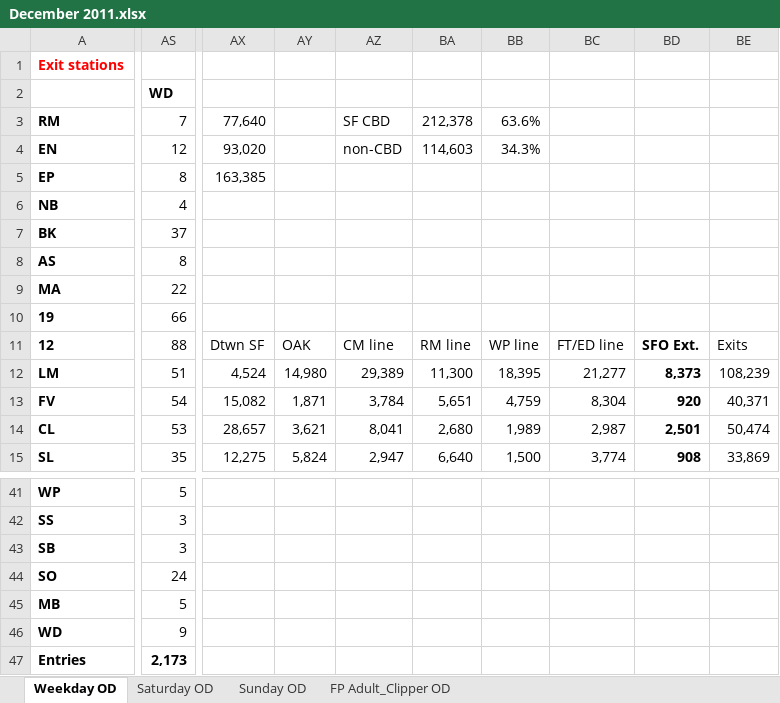
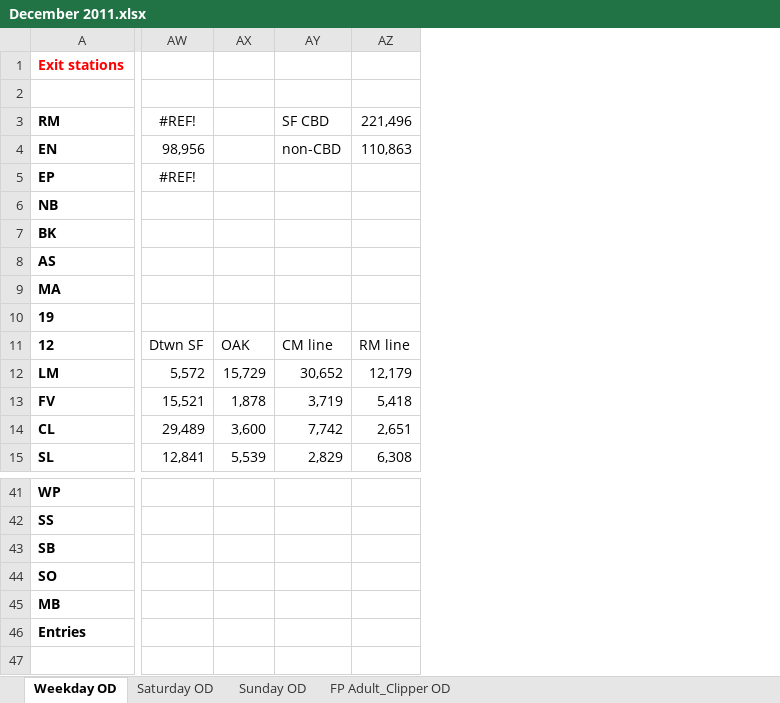
Before and after one commit to shubhgo/BART, an Excel workbook: _docs/Data cleaning scripts/ridership/2011/December 2011.xlsx, sheet Weekday OD, drawn as a sheet; only a part is shown, gaps mark what is left out; values as stored, in another font and other column widths than the file's, no borders; removed rows and columns are numbered as before the commit, all else as after; rows hold the shown columns only; the diff covers the shown part only; the diff names each change by its address in the sheet, - before the commit and + after, or states it on an @@ line.

```diff
--- a/_docs/Data cleaning scripts/ridership/2011/December 2011.xlsx (sheet Weekday OD)
+++ b/_docs/Data cleaning scripts/ridership/2011/December 2011.xlsx (sheet Weekday OD)
-column AS (WD), rows 3-15: 7 | 12 | 8 | 4 | 37 | 8 | 22 | 66 | 88 | 51 | 54 | 53 | 35; rows 41-45: 5 | 3 | 3 | 24 | 5; row 47: 2,173
-column AX, rows 3-15: 77,640 | 93,020 | 163,385 |  |  |  |  |  | Dtwn SF | 4,524 | 15,082 | 28,657 | 12,275
-column AY, rows 11-15: OAK | 14,980 | 1,871 | 3,621 | 5,824
-column AZ, rows 3-15: SF CBD | non-CBD |  |  |  |  |  |  | CM line | 29,389 | 3,784 | 8,041 | 2,947
-column BA, rows 3-15: 212,378 | 114,603 |  |  |  |  |  |  | RM line | 11,300 | 5,651 | 2,680 | 6,640
-column BB, rows 3-15: 63.6% | 34.3% |  |  |  |  |  |  | WP line | 18,395 | 4,759 | 1,989 | 1,500
-column BC, rows 11-15: FT/ED line | 21,277 | 8,304 | 2,987 | 3,774
-column BD, rows 11-15: SFO Ext. | 8,373 | 920 | 2,501 | 908
-column BE, rows 11-15: Exits | 108,239 | 40,371 | 50,474 | 33,869
+column AW, rows 3-15: #REF! | 98,956 | #REF! |  |  |  |  |  | Dtwn SF | 5,572 | 15,521 | 29,489 | 12,841
+column AX, rows 11-15: OAK | 15,729 | 1,878 | 3,600 | 5,539
+column AY, rows 3-15: SF CBD | non-CBD |  |  |  |  |  |  | CM line | 30,652 | 3,719 | 7,742 | 2,829
+column AZ, rows 3-15: 221,496 | 110,863 |  |  |  |  |  |  | RM line | 12,179 | 5,418 | 2,651 | 6,308
-row 46: WD | 9
```
Also changed, not shown: 4 added columns elsewhere in this sheet, sheet Saturday OD, sheet Sunday OD, sheet FP Adult_Clipper OD, _docs/Data cleaning scripts/ridership/2011/April 2011.xlsx, _docs/Data cleaning scripts/ridership/2011/August 2011.xlsx, 9 other files.
